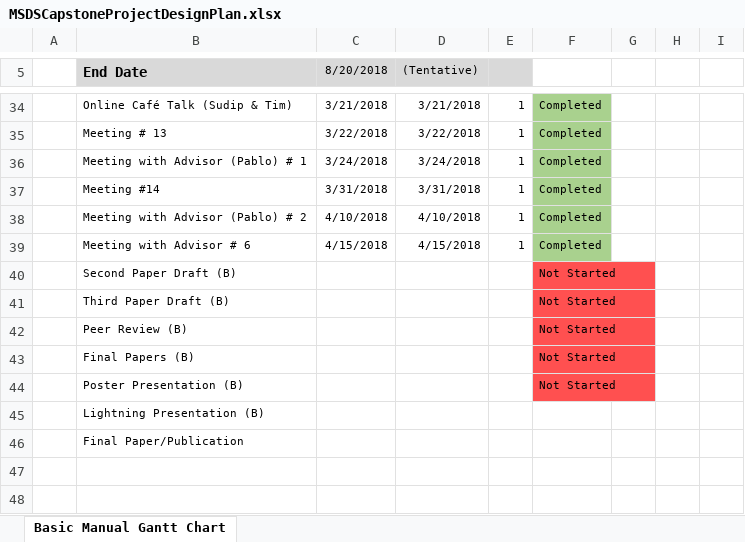
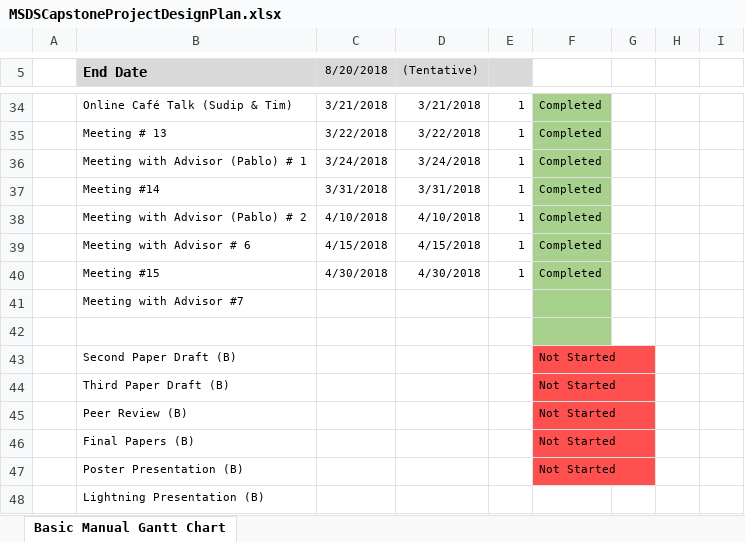
Before and after one commit to timbo112711/Risk-Scoring-for-Cryptocurrency-Transactions-on-the-Blockchain---MSDS-Capstone, an Excel workbook: Papers/MSDSCapstoneProjectDesignPlan.xlsx, sheet Basic Manual Gantt Chart, drawn as a sheet; only a part is shown, gaps mark what is left out; the shorter side is filled out with more unchanged rows; values as stored, in another font and other column widths than the file's, no borders; charts and pictures not drawn; the diff names each change by its address in the sheet, - before the commit and + after, or states it on an @@ line.

Commit message:
Updated as of 5/1

```diff
--- a/Papers/MSDSCapstoneProjectDesignPlan.xlsx (sheet Basic Manual Gantt Chart)
+++ b/Papers/MSDSCapstoneProjectDesignPlan.xlsx (sheet Basic Manual Gantt Chart)
+row 40:  | Meeting #15 | 4/30/2018 | 4/30/2018 | 1 | Completed
+row 41:  | Meeting with Advisor #7
+row 42: (empty)
```
Also changed, not shown: charts or pictures.
